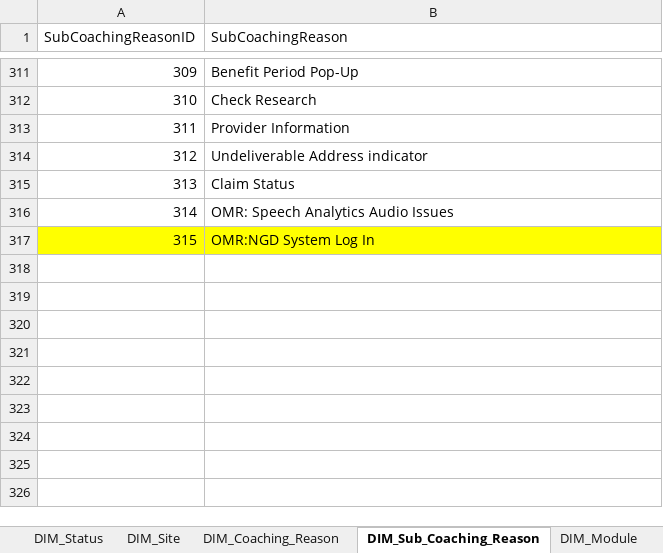
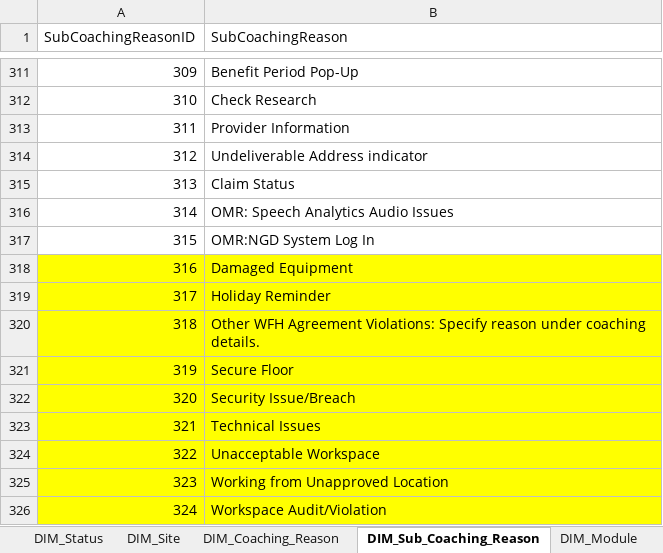
Before and after one commit to maximus-cco/eCoaching_V2_Bak, an Excel workbook: Design/DD/DB/CCO_eCoaching_Log_Dimension_Table_Data.xlsx, sheet DIM_Sub_Coaching_Reason, drawn as a sheet; only a part is shown, gaps mark what is left out; values as stored, in another font and other column widths than the file's, no borders; the diff names each change by its address in the sheet, - before the commit and + after, or states it on an @@ line.

Commit message:
TFS 27375 - Work at Home Category and Subcategory updates
git-tfs-id: [https://tfs.omnicloud.local/tfs/cco%20program/]$/eCoaching_V2;C53337

```diff
--- a/Design/DD/DB/CCO_eCoaching_Log_Dimension_Table_Data.xlsx (sheet DIM_Sub_Coaching_Reason)
+++ b/Design/DD/DB/CCO_eCoaching_Log_Dimension_Table_Data.xlsx (sheet DIM_Sub_Coaching_Reason)
-A317:B317 fill: #FFFF00
+A317:B317 fill: none
+row 318: 316 | Damaged Equipment
+row 319: 317 | Holiday Reminder
+row 320: 318 | Other WFH Agreement Violations: Specify reason under coaching details.
+row 321: 319 | Secure Floor
+row 322: 320 | Security Issue/Breach
+row 323: 321 | Technical Issues
+row 324: 322 | Unacceptable Workspace
+row 325: 323 | Working from Unapproved Location
+row 326: 324 | Workspace Audit/Violation
```
Also changed, not shown: sheet Coaching_Reason_Selection, sheet Revision_History, sheet DIM_Coaching_Reason, 1 other file.
